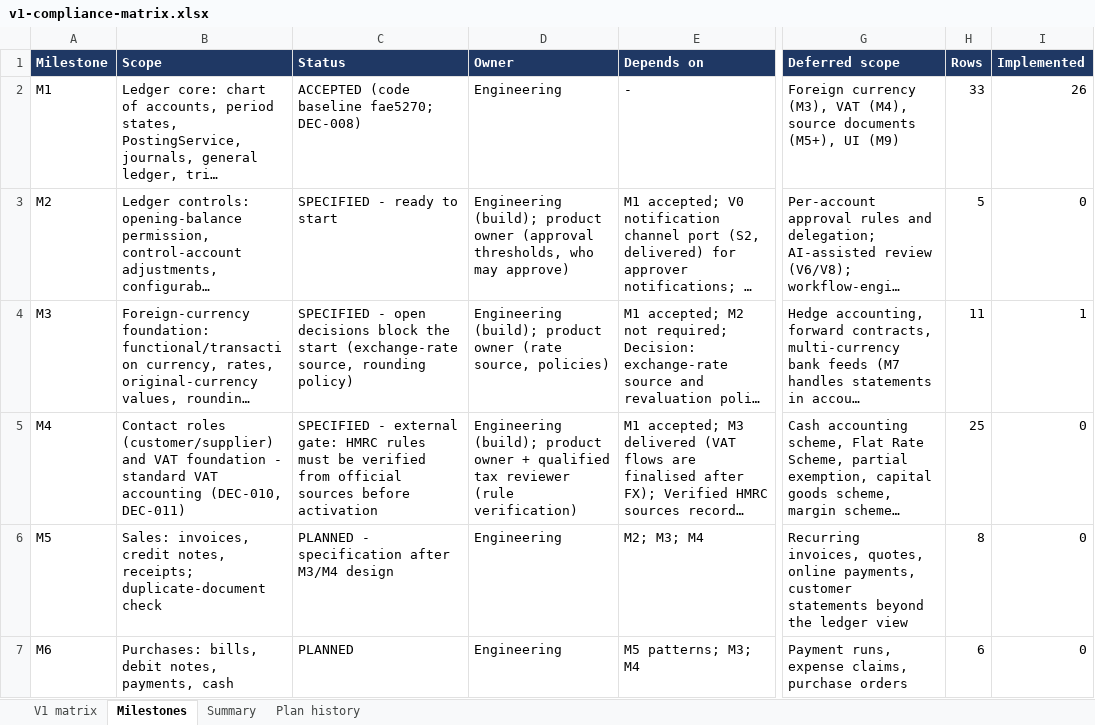
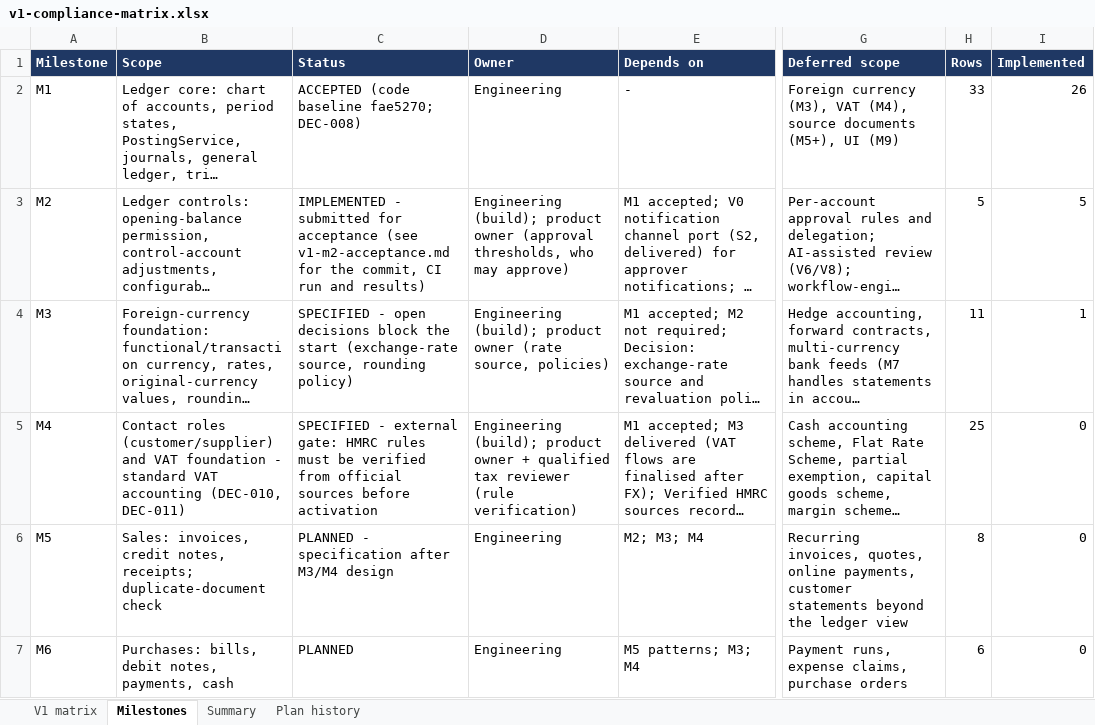
Before and after one commit to mianshoaiblhr/UK-Accounting-Platform, an Excel workbook: docs/architecture/v1-compliance-matrix.xlsx, sheet Milestones, drawn as a sheet; only a part is shown, gaps mark what is left out; long unchanged cells end in …; values as stored, in another font and other column widths than the file's, no borders; the diff names each change by its address in the sheet, - before the commit and + after, or states it on an @@ line.

```diff
--- a/docs/architecture/v1-compliance-matrix.xlsx (sheet Milestones)
+++ b/docs/architecture/v1-compliance-matrix.xlsx (sheet Milestones)
-C3 (Status): SPECIFIED - ready to start
+C3 (Status): IMPLEMENTED - submitted for acceptance (see v1-m2-acceptance.md for the commit, CI run and results)
-I3 (Implemented): 0
+I3 (Implemented): 5
```
Also changed, not shown: sheet V1 matrix, sheet Summary, sheet Plan history, 2 other files.
